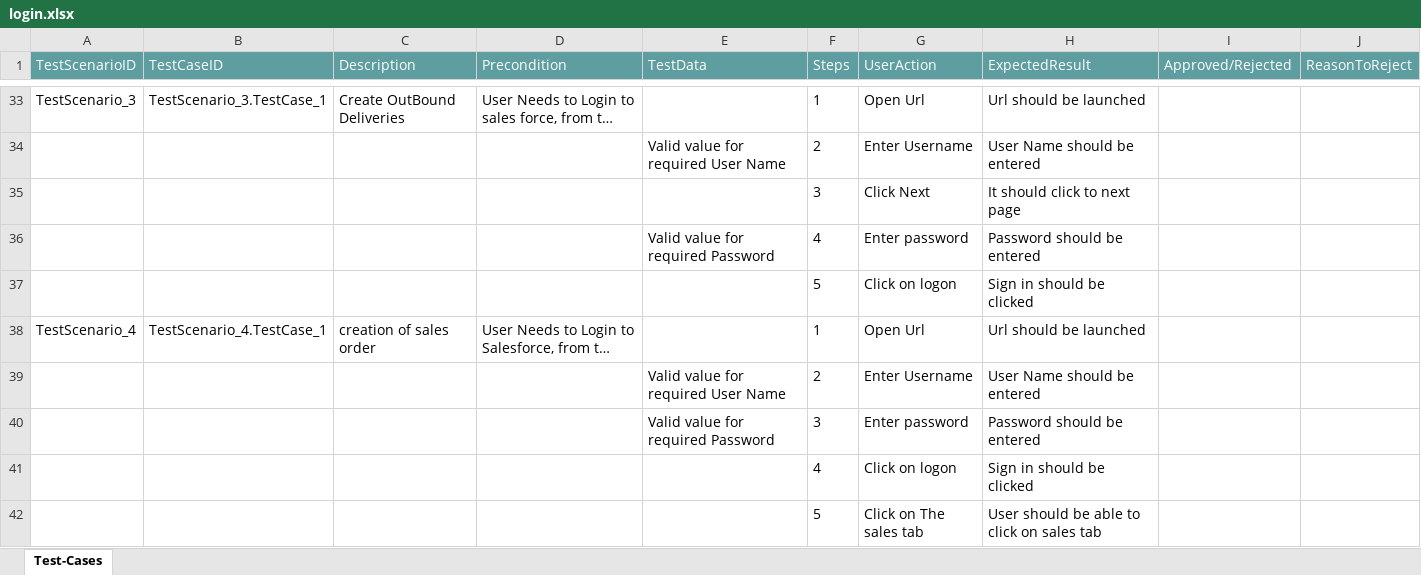
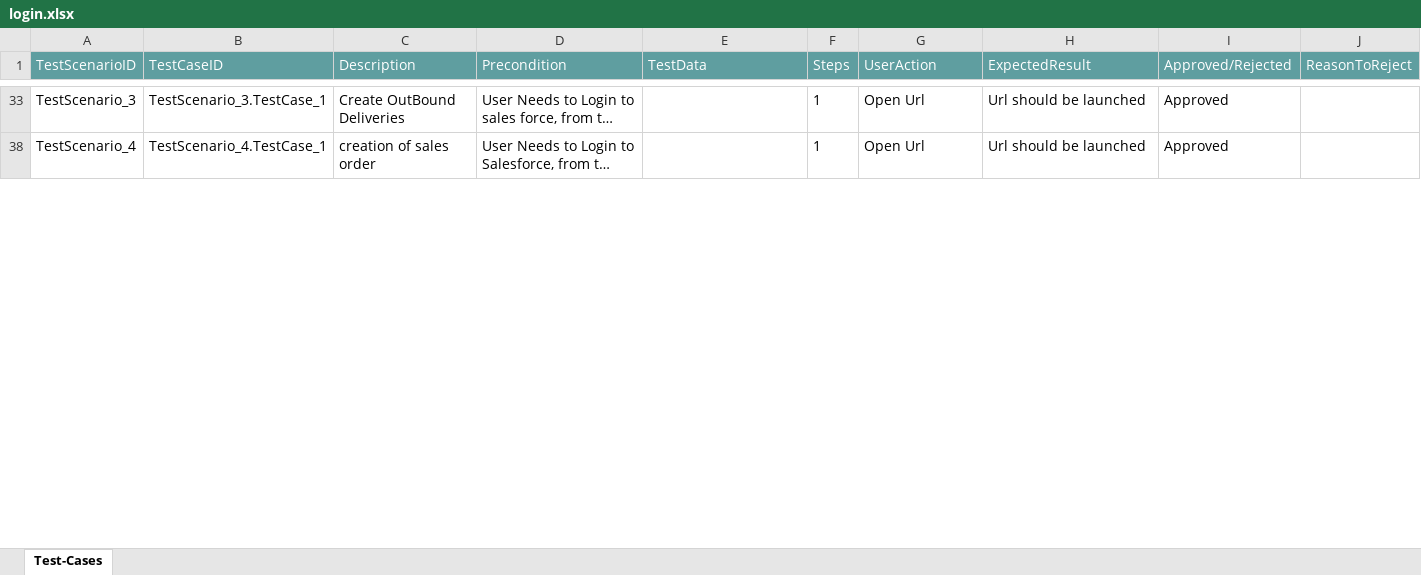
Before and after one commit to ShaikMohamedIrfan/Order, an Excel workbook: login.xlsx, sheet Test-Cases, drawn as a sheet; only a part is shown, gaps mark what is left out; long unchanged cells end in …; values as stored, in another font and other column widths than the file's, no borders; table styles not drawn; the diff covers the shown part only; the diff names each change by its address in the sheet, - before the commit and + after, or states it on an @@ line.

```diff
--- a/login.xlsx (sheet Test-Cases)
+++ b/login.xlsx (sheet Test-Cases)
-I33 (Approved/Rejected): (empty)
+I33 (Approved/Rejected): Approved
@@ row 34 hidden:  |  |  |  | Valid value for required User Name | 2 | Enter Username | User Name should be entered @@
@@ row 35 hidden:  |  |  |  |  | 3 | Click Next | It should click to next page @@
@@ row 36 hidden:  |  |  |  | Valid value for required Password | 4 | Enter password | Password should be entered @@
@@ row 37 hidden:  |  |  |  |  | 5 | Click on logon | Sign in should be clicked @@
-I38 (Approved/Rejected): (empty)
+I38 (Approved/Rejected): Approved
@@ row 39 hidden:  |  |  |  | Valid value for required User Name | 2 | Enter Username | User Name should be entered @@
@@ row 40 hidden:  |  |  |  | Valid value for required Password | 3 | Enter password | Password should be entered @@
@@ row 41 hidden:  |  |  |  |  | 4 | Click on logon | Sign in should be clicked @@
@@ row 42 hidden:  |  |  |  |  | 5 | Click on The sales tab | User should be able to click on sales tab @@
```
Also changed, not shown: 55 hidden or unhidden rows and 4 edited cells elsewhere in this sheet.
